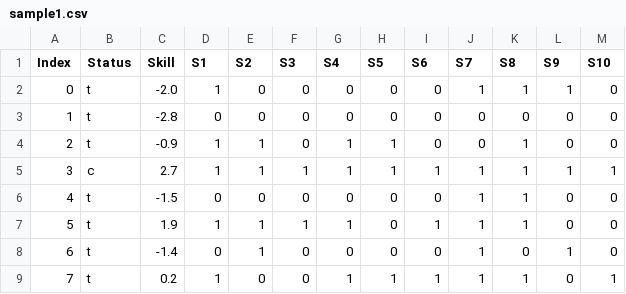
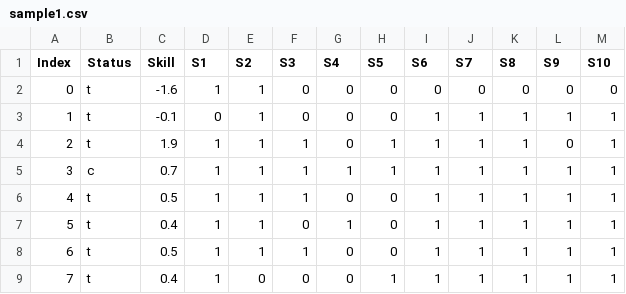
Before and after one commit to Jawny-E/ADA511_catching_outliers, a CSV file: datasets/sample1.csv, drawn as a sheet; only a part is shown; the diff covers the shown part only.

Commit message:
Added graphing method for base values

```diff
--- a/datasets/sample1.csv
+++ b/datasets/sample1.csv
@@ -1,9 +1,9 @@
 Index,Status,Skill,S1,S2,S3,S4,S5,S6,S7,S8,S9,S10
-0,t,-2.0,1,0,0,0,0,0,1,1,1,0
-1,t,-2.8,0,0,0,0,0,0,0,0,0,0
-2,t,-0.9,1,1,0,1,1,0,0,1,0,0
-3,c,2.7,1,1,1,1,1,1,1,1,1,1
-4,t,-1.5,0,0,0,0,0,0,1,1,0,0
-5,t,1.9,1,1,1,1,0,1,1,1,0,0
-6,t,-1.4,0,1,0,0,0,0,1,0,1,0
-7,t,0.2,1,0,0,1,1,1,1,1,0,1
+0,t,-1.6,1,1,0,0,0,0,0,0,0,0
+1,t,-0.1,0,1,0,0,0,1,1,1,1,1
+2,t,1.9,1,1,1,0,1,1,1,1,0,1
+3,c,0.7,1,1,1,1,1,1,1,1,1,1
+4,t,0.5,1,1,1,0,0,1,1,1,1,1
+5,t,0.4,1,1,0,1,0,1,1,1,1,1
+6,t,0.5,1,1,1,0,0,1,1,1,1,1
+7,t,0.4,1,0,0,0,1,1,1,1,1,1
```
Also changed, not shown: 10 edited cells elsewhere in this file, datasets/questions1.csv, 2 other files.
